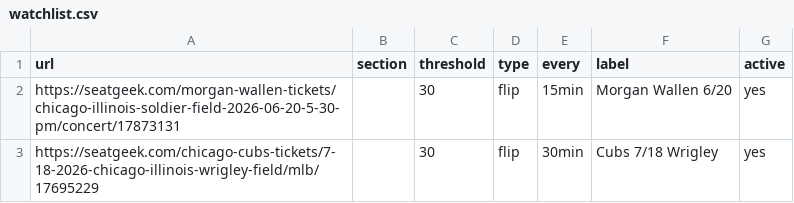
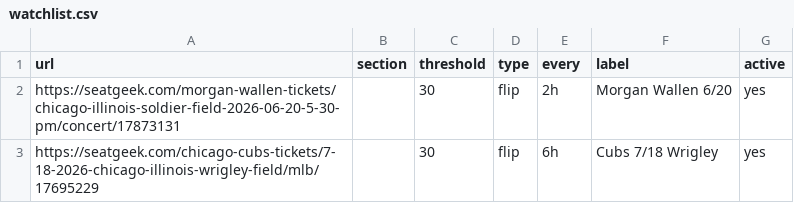
Before and after one commit to zfinkel1/Seatgeek-alerts, a CSV file: watchlist.csv, drawn as a sheet.

Commit message:
Back off scrape frequency (2h/6h) — PerimeterX flagged heavy same-event scraping

```diff
--- a/watchlist.csv
+++ b/watchlist.csv
@@ -1,3 +1,3 @@
 url,section,threshold,type,every,label,active
-https://seatgeek.com/morgan-wallen-tickets/chicago-illinois-soldier-field-2026-06-20-5-30-pm/concert/17873131,,30,flip,15min,Morgan Wallen 6/20,yes
-https://seatgeek.com/chicago-cubs-tickets/7-18-2026-chicago-illinois-wrigley-field/mlb/17695229,,30,flip,30min,Cubs 7/18 Wrigley,yes
+https://seatgeek.com/morgan-wallen-tickets/chicago-illinois-soldier-field-2026-06-20-5-30-pm/concert/17873131,,30,flip,2h,Morgan Wallen 6/20,yes
+https://seatgeek.com/chicago-cubs-tickets/7-18-2026-chicago-illinois-wrigley-field/mlb/17695229,,30,flip,6h,Cubs 7/18 Wrigley,yes
```
